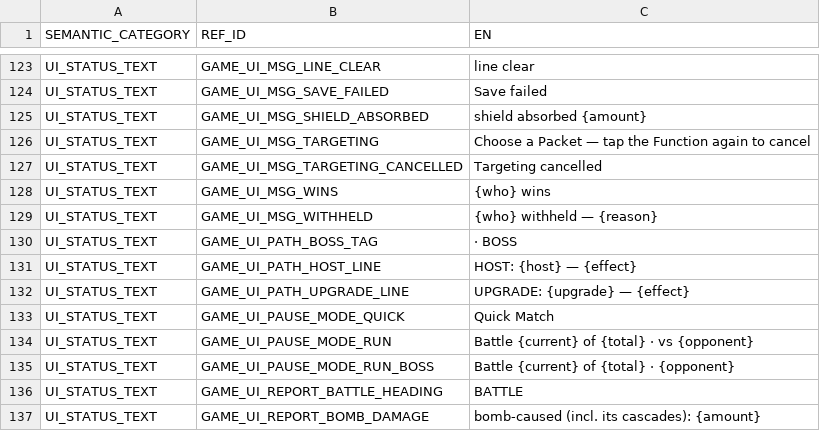
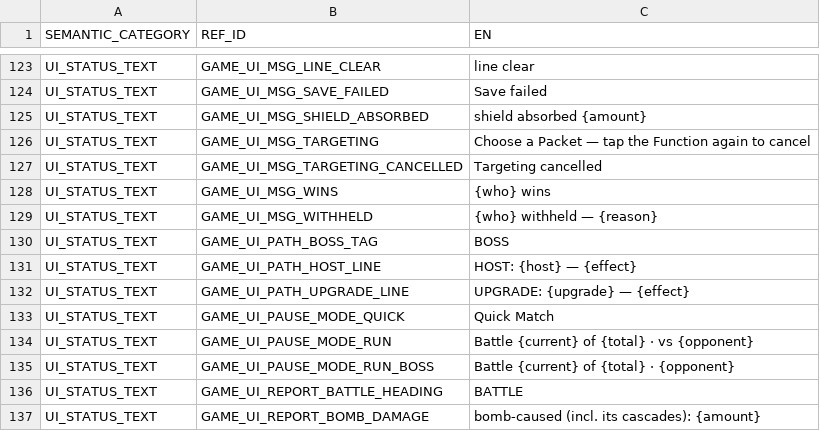
Before and after one commit to acpirate/1C38R34KR, a CSV file: data/text_content.csv, drawn as a sheet; only a part is shown, gaps mark what is left out.

```diff
--- a/data/text_content.csv
+++ b/data/text_content.csv
@@ -129,3 +129,3 @@ UI_STATUS_TEXT,GAME_UI_MSG_WINS,{who} wins
 UI_STATUS_TEXT,GAME_UI_MSG_WITHHELD,{who} withheld — {reason}
-UI_STATUS_TEXT,GAME_UI_PATH_BOSS_TAG,·  BOSS
+UI_STATUS_TEXT,GAME_UI_PATH_BOSS_TAG,BOSS
 UI_STATUS_TEXT,GAME_UI_PATH_HOST_LINE,HOST: {host} — {effect}
```
Also changed, not shown: 2 other files.
